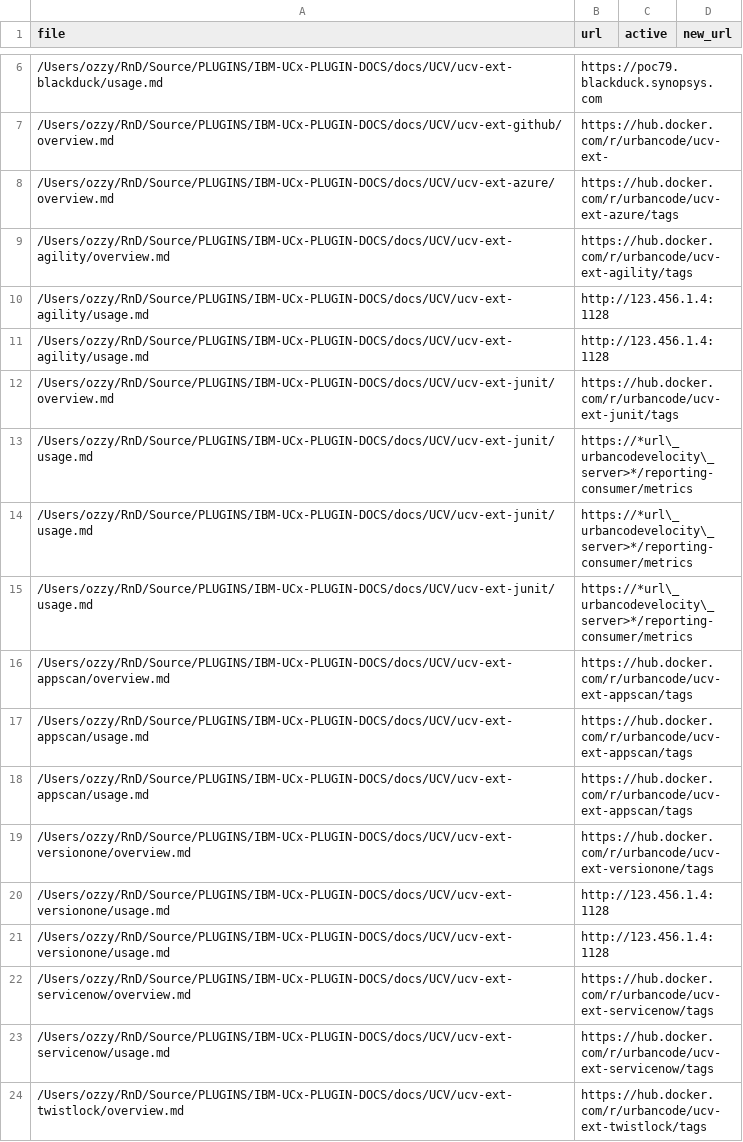
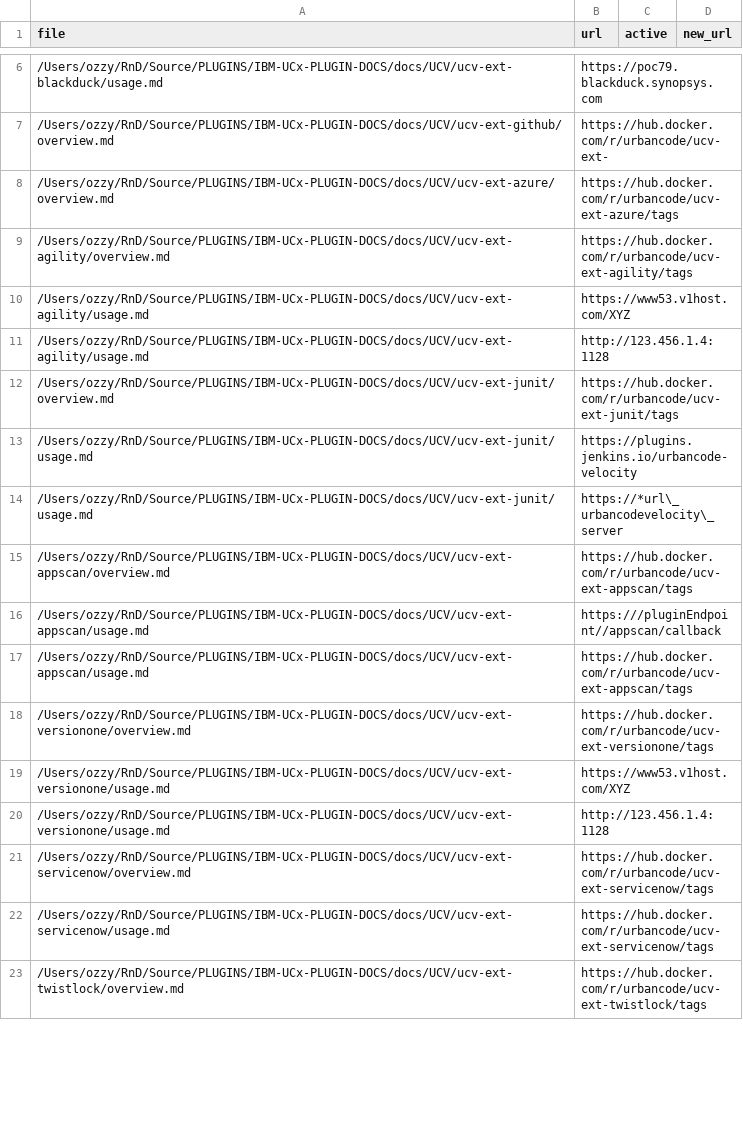
Before and after one commit to osmanburucu-ibm/helper_scripts, a CSV file: uc_dot_com_migration/exports/Velocity-all_urls.csv, drawn as a sheet; only a part is shown, gaps mark what is left out; the diff covers the shown part only.

```diff
--- a/uc_dot_com_migration/exports/Velocity-all_urls.csv
+++ b/uc_dot_com_migration/exports/Velocity-all_urls.csv
@@ -9,13 +9,12 @@ file,url,active,new_url
 /Users/ozzy/RnD/Source/PLUGINS/IBM-UCx-PLUGIN-DOCS/docs/UCV/ucv-ext-agility/overview.md,https://hub.docker.com/r/urbancode/ucv-ext-agility/tags
-/Users/ozzy/RnD/Source/PLUGINS/IBM-UCx-PLUGIN-DOCS/docs/UCV/ucv-ext-agility/usage.md,http://123.456.1.4:1128
+/Users/ozzy/RnD/Source/PLUGINS/IBM-UCx-PLUGIN-DOCS/docs/UCV/ucv-ext-agility/usage.md,https://www53.v1host.com/XYZ
 /Users/ozzy/RnD/Source/PLUGINS/IBM-UCx-PLUGIN-DOCS/docs/UCV/ucv-ext-agility/usage.md,http://123.456.1.4:1128
 /Users/ozzy/RnD/Source/PLUGINS/IBM-UCx-PLUGIN-DOCS/docs/UCV/ucv-ext-junit/overview.md,https://hub.docker.com/r/urbancode/ucv-ext-junit/tags
-/Users/ozzy/RnD/Source/PLUGINS/IBM-UCx-PLUGIN-DOCS/docs/UCV/ucv-ext-junit/usage.md,https://*url\_urbancodevelocity\_server>*/reporting-consumer/metrics
-/Users/ozzy/RnD/Source/PLUGINS/IBM-UCx-PLUGIN-DOCS/docs/UCV/ucv-ext-junit/usage.md,https://*url\_urbancodevelocity\_server>*/reporting-consumer/metrics
-/Users/ozzy/RnD/Source/PLUGINS/IBM-UCx-PLUGIN-DOCS/docs/UCV/ucv-ext-junit/usage.md,https://*url\_urbancodevelocity\_server>*/reporting-consumer/metrics
+/Users/ozzy/RnD/Source/PLUGINS/IBM-UCx-PLUGIN-DOCS/docs/UCV/ucv-ext-junit/usage.md,https://plugins.jenkins.io/urbancode-velocity
+/Users/ozzy/RnD/Source/PLUGINS/IBM-UCx-PLUGIN-DOCS/docs/UCV/ucv-ext-junit/usage.md,https://*url\_urbancodevelocity\_server
 /Users/ozzy/RnD/Source/PLUGINS/IBM-UCx-PLUGIN-DOCS/docs/UCV/ucv-ext-appscan/overview.md,https://hub.docker.com/r/urbancode/ucv-ext-appscan/tags
-/Users/ozzy/RnD/Source/PLUGINS/IBM-UCx-PLUGIN-DOCS/docs/UCV/ucv-ext-appscan/usage.md,https://hub.docker.com/r/urbancode/ucv-ext-appscan/tags
+/Users/ozzy/RnD/Source/PLUGINS/IBM-UCx-PLUGIN-DOCS/docs/UCV/ucv-ext-appscan/usage.md,https:///pluginEndpoint//appscan/callback
 /Users/ozzy/RnD/Source/PLUGINS/IBM-UCx-PLUGIN-DOCS/docs/UCV/ucv-ext-appscan/usage.md,https://hub.docker.com/r/urbancode/ucv-ext-appscan/tags
 /Users/ozzy/RnD/Source/PLUGINS/IBM-UCx-PLUGIN-DOCS/docs/UCV/ucv-ext-versionone/overview.md,https://hub.docker.com/r/urbancode/ucv-ext-versionone/tags
-/Users/ozzy/RnD/Source/PLUGINS/IBM-UCx-PLUGIN-DOCS/docs/UCV/ucv-ext-versionone/usage.md,http://123.456.1.4:1128
+/Users/ozzy/RnD/Source/PLUGINS/IBM-UCx-PLUGIN-DOCS/docs/UCV/ucv-ext-versionone/usage.md,https://www53.v1host.com/XYZ
 /Users/ozzy/RnD/Source/PLUGINS/IBM-UCx-PLUGIN-DOCS/docs/UCV/ucv-ext-versionone/usage.md,http://123.456.1.4:1128
```
Also changed, not shown: 4 added rows, 7 removed rows and 32 edited cells elsewhere in this file, uc_dot_com_migration/exports/Build-all_urls.csv, uc_dot_com_migration/exports/Release-all_urls.csv, 2 other files.
